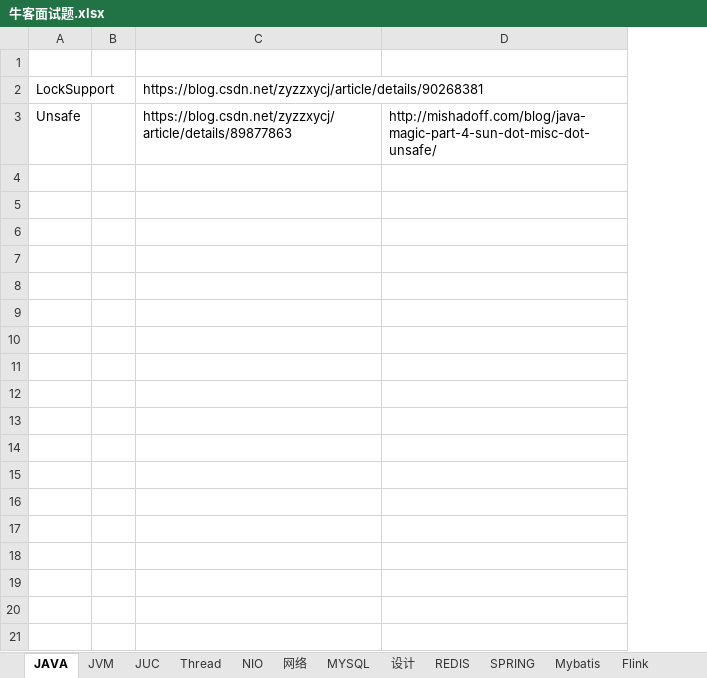
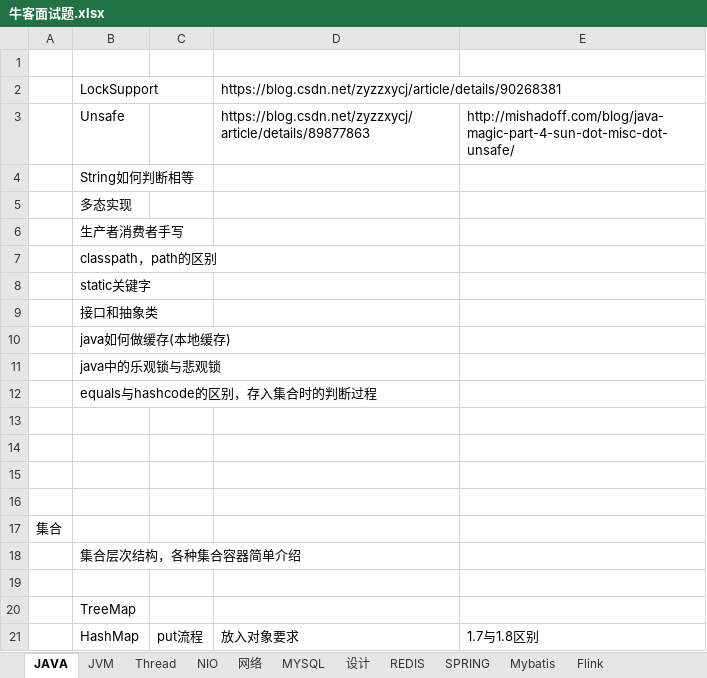
Before and after one commit to jackyxie19/our-leetcode-notes, an Excel workbook: 牛客面试题.xlsx, sheet JAVA, drawn as a sheet; only a part is shown; values as stored, in another font and other column widths than the file's, no borders; removed rows and columns are numbered as before the commit, all else as after; the diff covers the shown part only; the diff names each change by its address in the sheet, - before the commit and + after, or states it on an @@ line.

```diff
--- a/牛客面试题.xlsx (sheet JAVA)
+++ b/牛客面试题.xlsx (sheet JAVA)
-sheet tab: JUC
-column A, rows 2-3: LockSupport | Unsafe
-column B, empty
+column A, empty
+column B, rows 2-3: LockSupport | Unsafe
+column C, empty
+row 4:  | String如何判断相等
+row 5:  | 多态实现
+row 6:  | 生产者消费者手写
+row 7:  | classpath，path的区别
+row 8:  | static关键字
+row 9:  | 接口和抽象类
+row 10:  | java如何做缓存(本地缓存)
+row 11:  | java中的乐观锁与悲观锁
+row 12:  | equals与hashcode的区别，存入集合时的判断过程
+row 13: (empty)
+row 14: (empty)
+row 15: (empty)
+row 16: (empty)
+row 17: 集合
+row 18:  | 集合层次结构，各种集合容器简单介绍
+row 19: (empty)
+row 20:  | TreeMap
+row 21:  | HashMap | put流程 | 放入对象要求 | 1.7与1.8区别
```
Also changed, not shown: 9 added rows elsewhere in this sheet, sheet Mybatis, sheet SPRING, sheet JVM, sheet 网络, sheet MYSQL, sheet REDIS.
